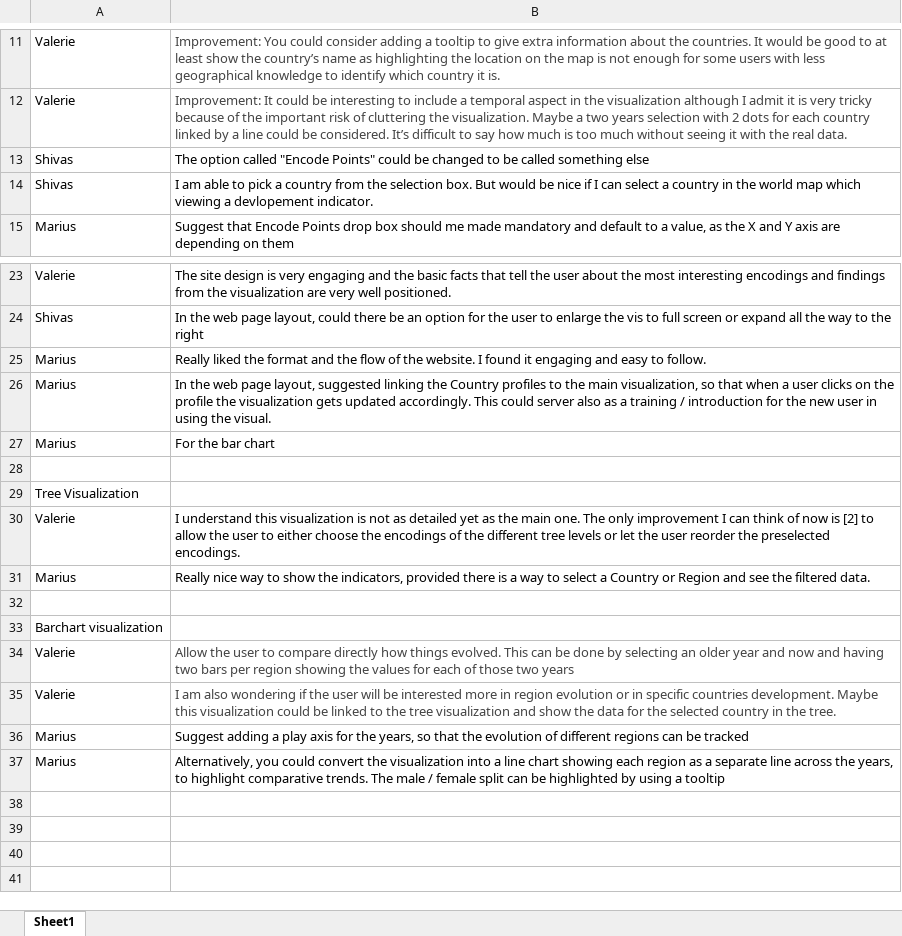
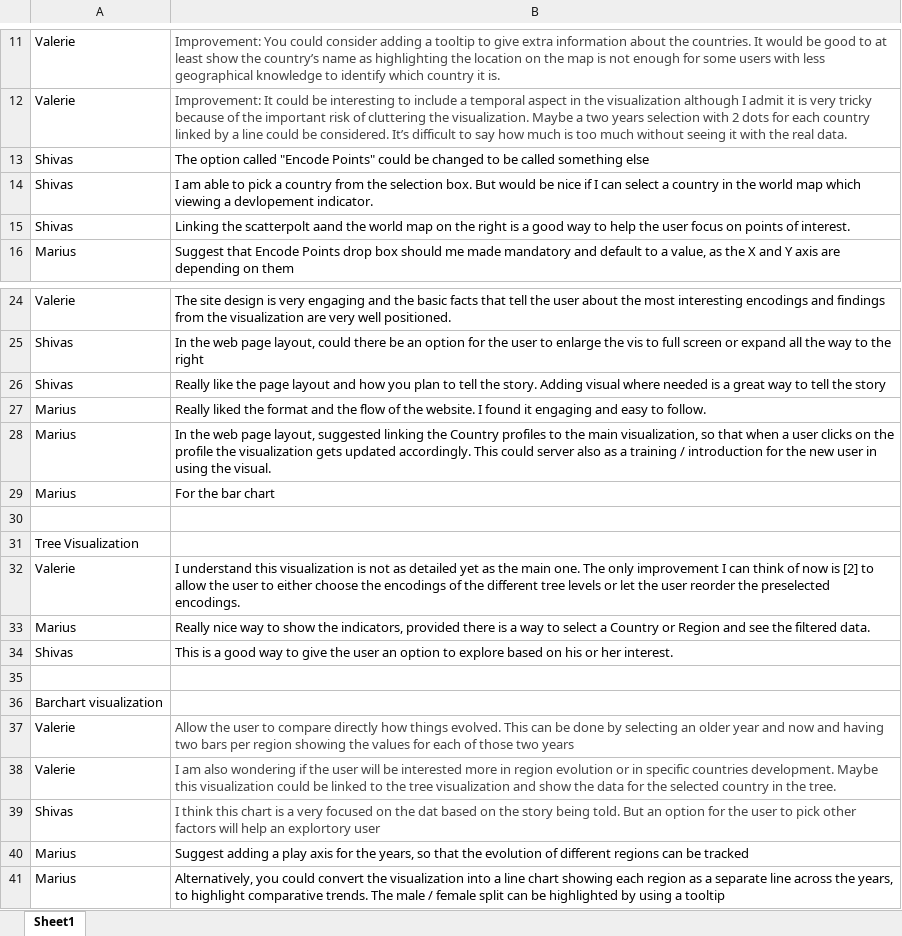
Before and after one commit to nato-project/project-docs, an Excel workbook: 04_Evaluation/Group4Evalution.xlsx, sheet Sheet1, drawn as a sheet; only a part is shown, gaps mark what is left out; values as stored, in another font and other column widths than the file's, no borders; the diff names each change by its address in the sheet, - before the commit and + after, or states it on an @@ line.

Commit message:
My changes

```diff
--- a/04_Evaluation/Group4Evalution.xlsx (sheet Sheet1)
+++ b/04_Evaluation/Group4Evalution.xlsx (sheet Sheet1)
+row 15: Shivas | Linking the scatterpolt aand the world map on the right is a good way to help the user focus on points of interest.
+row 26: Shivas | Really like the page layout and how you plan to tell the story. Adding visual where needed is a great way to tell the story
+row 34: Shivas | This is a good way to give the user an option to explore based on his or her interest.
+row 39: Shivas | I think this chart is a very focused on the dat based on the story being told. But an option for the user to pick other factors will help an explortory user
```
